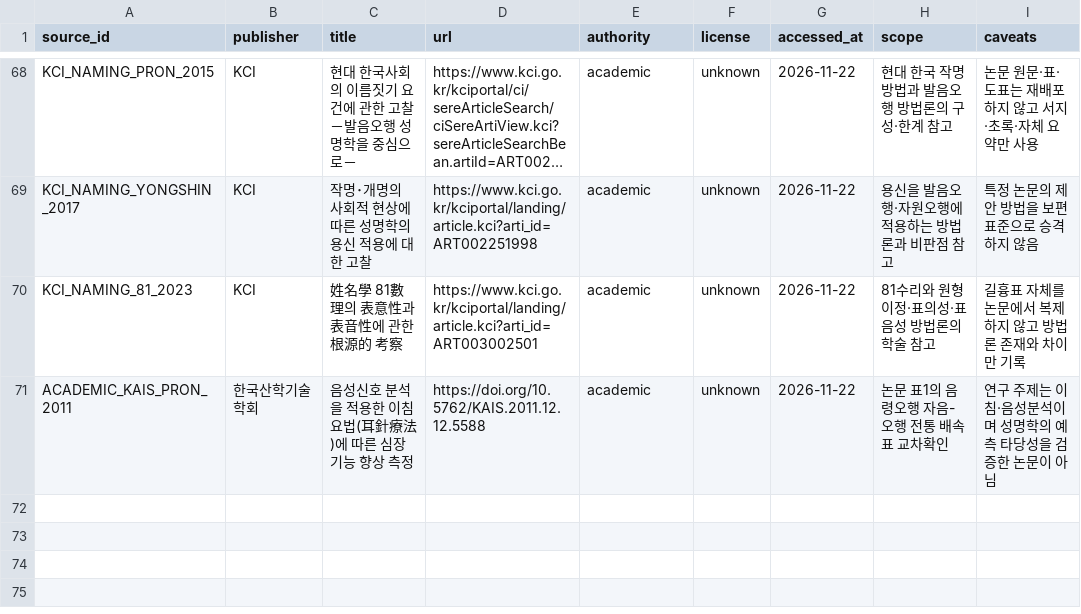
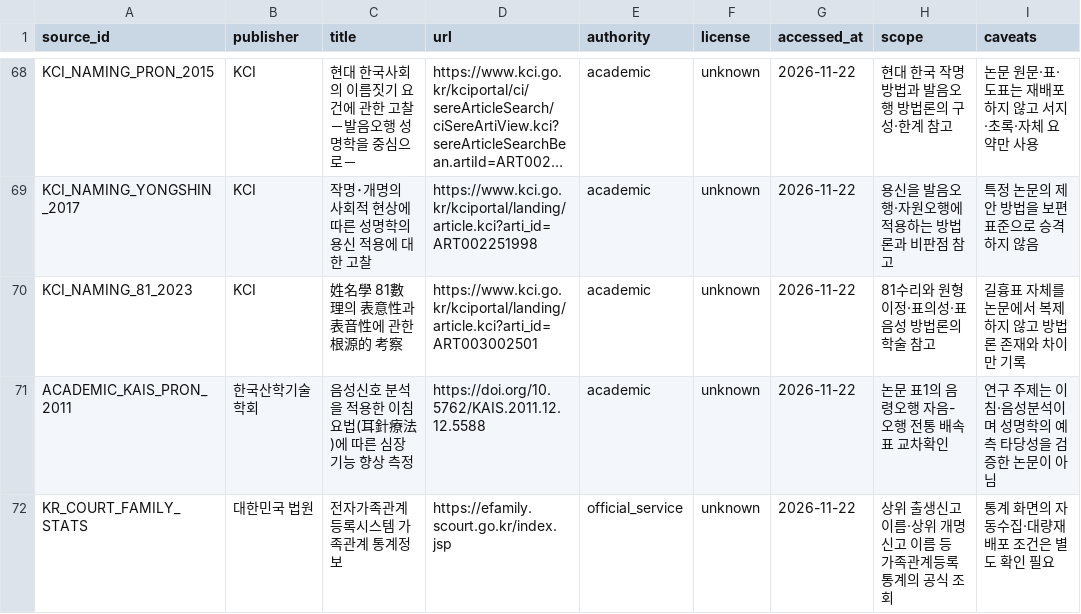
Before and after one commit to LUCKYBRIDGE/name, a CSV file: data/meta/sources.csv, drawn as a sheet; only a part is shown, gaps mark what is left out; long unchanged cells end in ….

Commit message:
sources: register official family-name statistics service

```diff
--- a/data/meta/sources.csv
+++ b/data/meta/sources.csv
@@ -71 +71,2 @@ KCI_NAMING_81_2023,KCI,姓名學 81數理의 表意性과 表音性에 관한
 ACADEMIC_KAIS_PRON_2011,한국산학기술학회,음성신호 분석을 적용한 이침요법(耳針療法)에 따른 심장 기능 향상 측정,https://doi.org/10.5762/KAIS.2011.12.12.5588,academic,unknown,2026-11-22,논문 표1의 음령오행 자음-오행 전통 배속표 교차확인,연구 주제는 이침·음성분석이며 성명학의 예측 타당성을 검증한 논문이 아님
+KR_COURT_FAMILY_STATS,대한민국 법원,전자가족관계등록시스템 가족관계 통계정보,https://efamily.scourt.go.kr/index.jsp,official_service,unknown,2026-11-22,상위 출생신고 이름·상위 개명신고 이름 등 가족관계등록 통계의 공식 조회,통계 화면의 자동수집·대량재배포 조건은 별도 확인 필요
```
